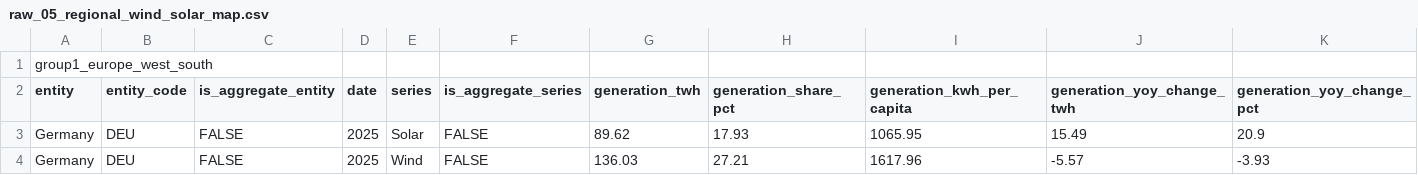
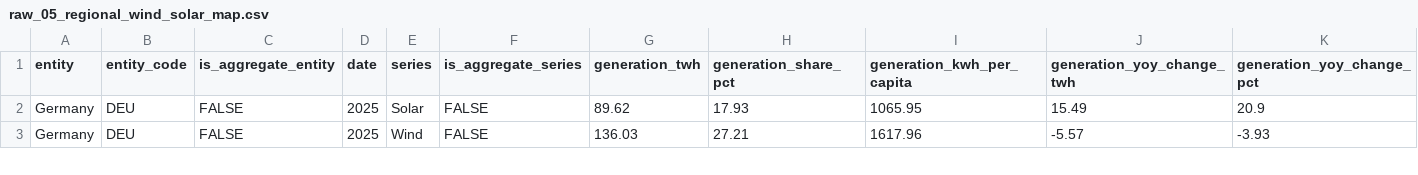
Before and after one commit to selcukclk/regional-energy-transition-2025, a CSV file: data/raw/raw_05_regional_wind_solar_map.csv, drawn as a sheet; only a part is shown; rows hold the shown columns only; the diff names each change by its address in the sheet, - before the commit and + after, or states it on an @@ line.

```diff
--- a/data/raw/raw_05_regional_wind_solar_map.csv
+++ b/data/raw/raw_05_regional_wind_solar_map.csv
-row 1: group1_europe_west_south
```
Also changed, not shown: data/raw/raw_03_türkiye_generation_yearly.csv, data/raw/raw_06_battery_storage_pipeline.csv, 3 other files.
